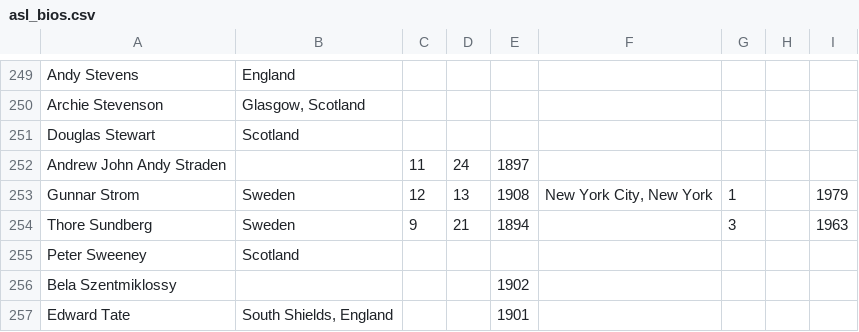
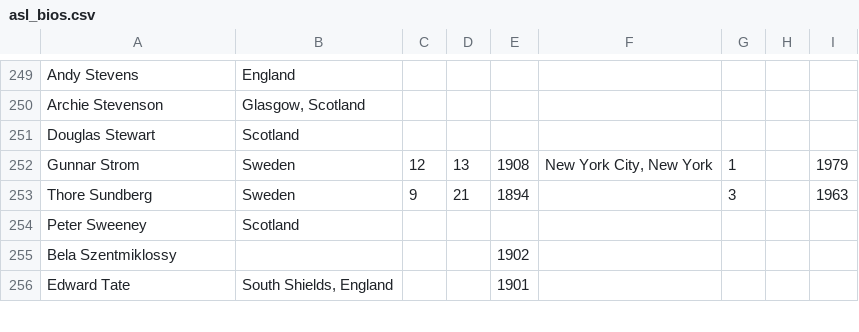
Before and after one commit to SoccerStatsUS/soccerdata, a CSV file: data/people/asl_bios.csv, drawn as a sheet; only a part is shown, gaps mark what is left out.

```diff
--- a/data/people/asl_bios.csv
+++ b/data/people/asl_bios.csv
@@ -251,3 +251,2 @@ Archie Stevenson	Glasgow, Scotland
 Douglas Stewart	Scotland							
-Andrew John Andy Straden		11	24	1897				
 Gunnar Strom	Sweden	12	13	1908	New York City, New York	1		1979
```
Also changed, not shown: 6 other files.
